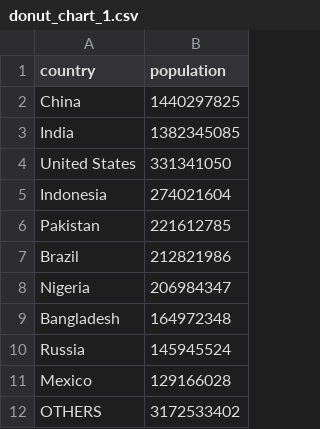
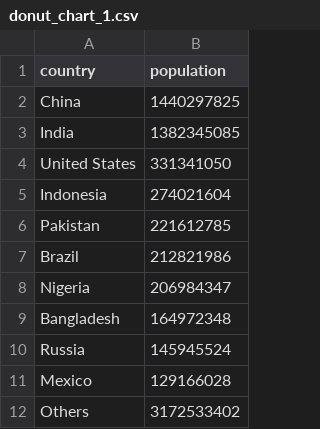
Before and after one commit to KuahJiaChen/Data-Visualisation-2, a CSV file: dataset/donut_chart_1.csv, drawn as a sheet.

Commit message:
Updated donut chart 1 csv file

```diff
--- a/dataset/donut_chart_1.csv
+++ b/dataset/donut_chart_1.csv
@@ -11,2 +11,2 @@ Russia,145945524
 Mexico,129166028
-OTHERS,3172533402
+Others,3172533402
```
